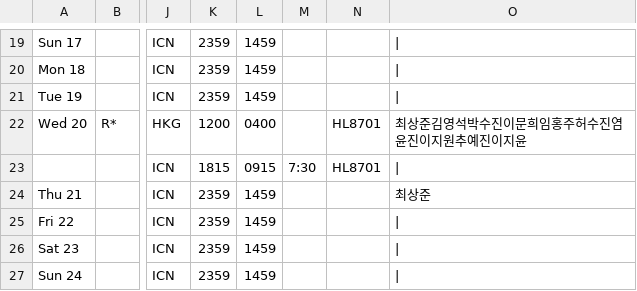
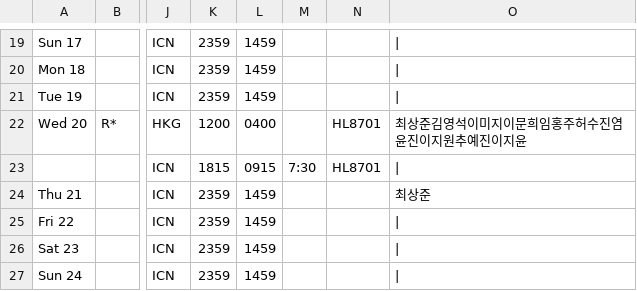
Before and after one commit to csj773/roster-sj, a CSV file: public/roster.csv, drawn as a sheet; only a part is shown, gaps mark what is left out; the diff names each change by its address in the sheet, - before the commit and + after, or states it on an @@ line.

```diff
--- a/public/roster.csv
+++ b/public/roster.csv
-O22: 최상준김영석박수진이문희임홍주허수진염윤진이지원추예진이지윤
+O22: 최상준김영석이미지이문희임홍주허수진염윤진이지원추예진이지윤
```
Also changed, not shown: 1 other file.
